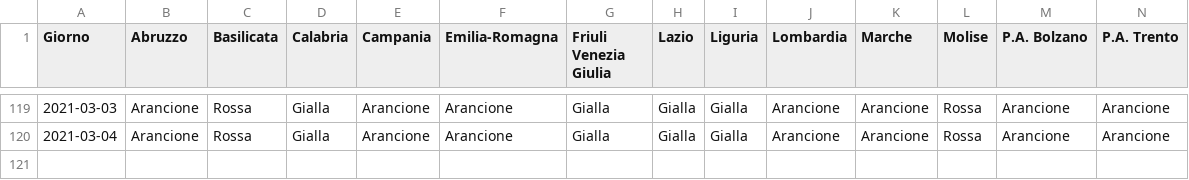
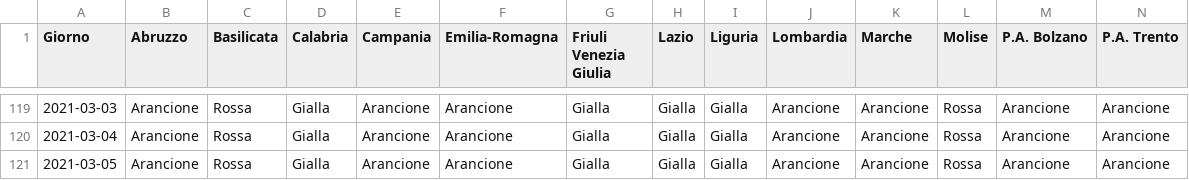
Before and after one commit to tsiotas/covid-19-zone, a CSV file: covid-19-zone.csv, drawn as a sheet; only a part is shown, gaps mark what is left out; rows hold the shown columns only; the diff names each change by its address in the sheet, - before the commit and + after, or states it on an @@ line.

```diff
--- a/covid-19-zone.csv
+++ b/covid-19-zone.csv
+row 121: 2021-03-05 | Arancione | Rossa | Gialla | Arancione | Arancione | Gialla | Gialla | Gialla | Arancione | Arancione | Rossa | Arancione | Arancione
```
Also changed, not shown: 1 other file.
